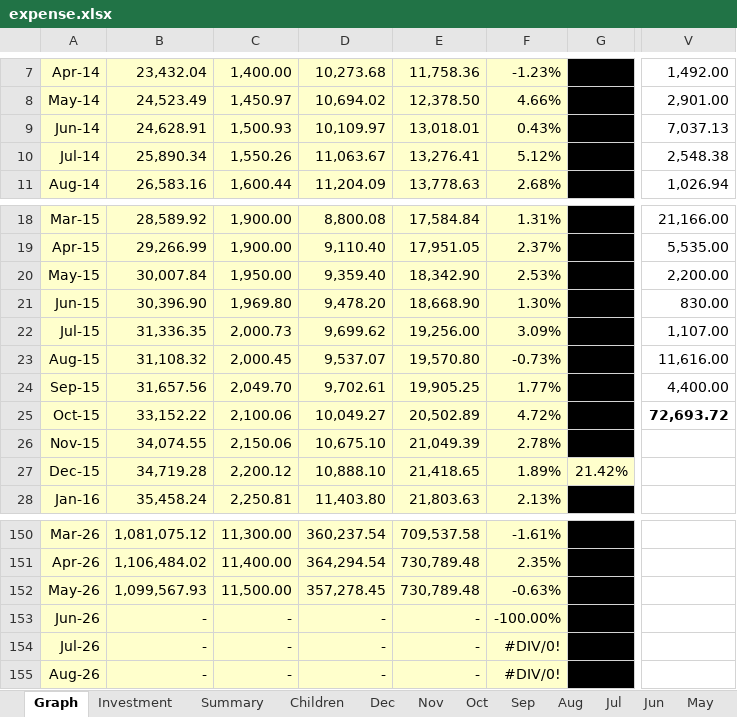
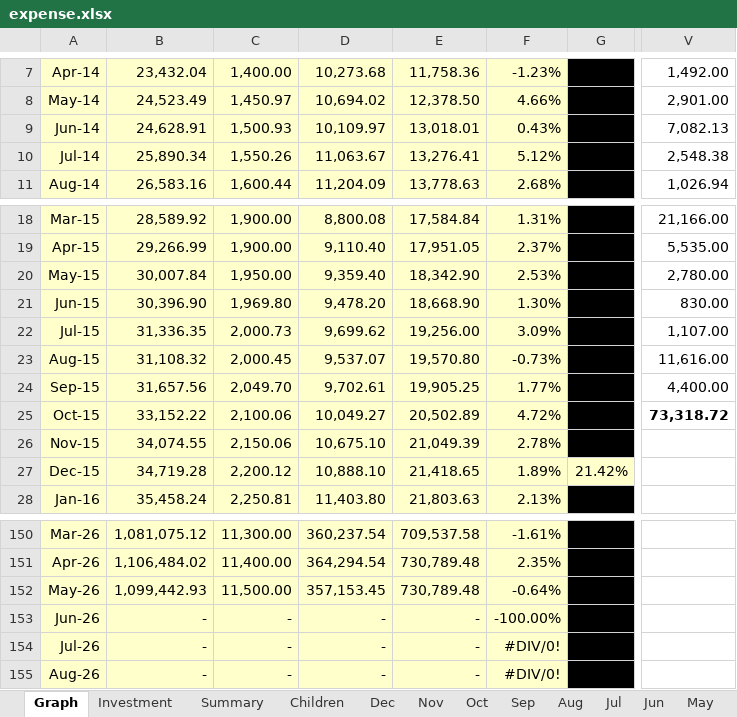
Before and after one commit to quaid2010/expense-dashboard, an Excel workbook: expense.xlsx, sheet Graph, drawn as a sheet; only a part is shown, gaps mark what is left out; values as stored, in another font and other column widths than the file's, no borders; charts and pictures and table styles not drawn; the diff names each change by its address in the sheet, - before the commit and + after, or states it on an @@ line.

```diff
--- a/expense.xlsx (sheet Graph)
+++ b/expense.xlsx (sheet Graph)
-V9: 7,037.13
+V9: 7,082.13
-V20: 2,200.00
+V20: 2,780.00
-V25: 72,693.72
+V25: 73,318.72
-B152: 1,099,567.93
+B152: 1,099,442.93
-D152: 357,278.45
+D152: 357,153.45
-F152: -0.63%
+F152: -0.64%
```
Also changed, not shown: sheet May, sheet Summary, charts or pictures.
